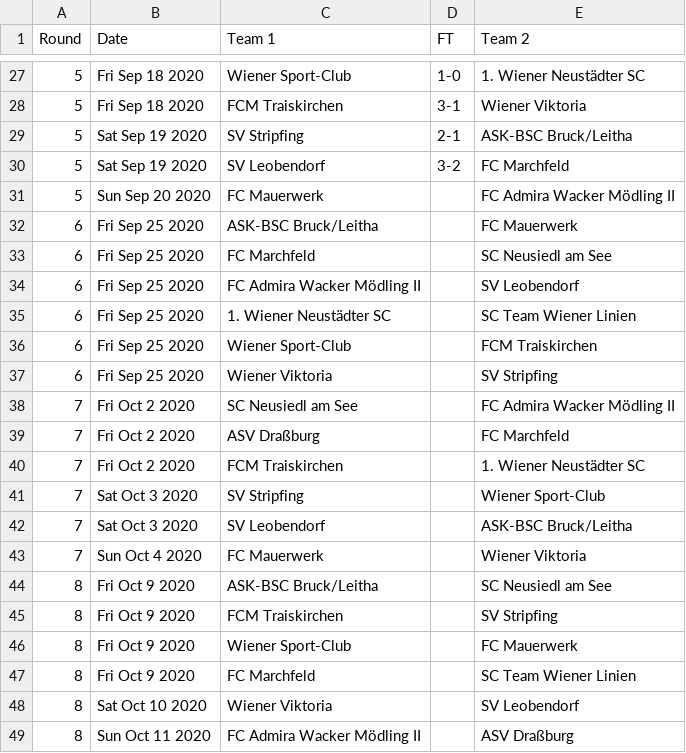
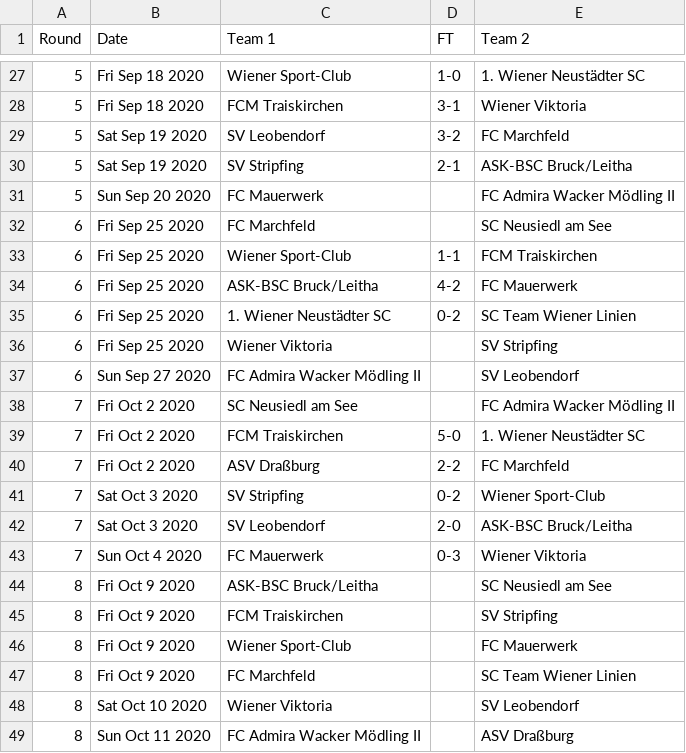
Before and after one commit to footballcsv/austria, a CSV file: 2020s/2020-21/at.3.o.csv, drawn as a sheet; only a part is shown, gaps mark what is left out.

```diff
--- a/2020s/2020-21/at.3.o.csv
+++ b/2020s/2020-21/at.3.o.csv
@@ -28,17 +28,17 @@ Round,Date,Team 1,FT,Team 2
 5,Fri Sep 18 2020,FCM Traiskirchen,3-1,Wiener Viktoria
+5,Sat Sep 19 2020,SV Leobendorf,3-2,FC Marchfeld
 5,Sat Sep 19 2020,SV Stripfing,2-1,ASK-BSC Bruck/Leitha
-5,Sat Sep 19 2020,SV Leobendorf,3-2,FC Marchfeld
 5,Sun Sep 20 2020,FC Mauerwerk,,FC Admira Wacker Mödling II
-6,Fri Sep 25 2020,ASK-BSC Bruck/Leitha,,FC Mauerwerk
 6,Fri Sep 25 2020,FC Marchfeld,,SC Neusiedl am See
-6,Fri Sep 25 2020,FC Admira Wacker Mödling II,,SV Leobendorf
-6,Fri Sep 25 2020,1. Wiener Neustädter SC,,SC Team Wiener Linien
-6,Fri Sep 25 2020,Wiener Sport-Club,,FCM Traiskirchen
+6,Fri Sep 25 2020,Wiener Sport-Club,1-1,FCM Traiskirchen
+6,Fri Sep 25 2020,ASK-BSC Bruck/Leitha,4-2,FC Mauerwerk
+6,Fri Sep 25 2020,1. Wiener Neustädter SC,0-2,SC Team Wiener Linien
 6,Fri Sep 25 2020,Wiener Viktoria,,SV Stripfing
+6,Sun Sep 27 2020,FC Admira Wacker Mödling II,,SV Leobendorf
 7,Fri Oct 2 2020,SC Neusiedl am See,,FC Admira Wacker Mödling II
-7,Fri Oct 2 2020,ASV Draßburg,,FC Marchfeld
-7,Fri Oct 2 2020,FCM Traiskirchen,,1. Wiener Neustädter SC
-7,Sat Oct 3 2020,SV Stripfing,,Wiener Sport-Club
-7,Sat Oct 3 2020,SV Leobendorf,,ASK-BSC Bruck/Leitha
-7,Sun Oct 4 2020,FC Mauerwerk,,Wiener Viktoria
+7,Fri Oct 2 2020,FCM Traiskirchen,5-0,1. Wiener Neustädter SC
+7,Fri Oct 2 2020,ASV Draßburg,2-2,FC Marchfeld
+7,Sat Oct 3 2020,SV Stripfing,0-2,Wiener Sport-Club
+7,Sat Oct 3 2020,SV Leobendorf,2-0,ASK-BSC Bruck/Leitha
+7,Sun Oct 4 2020,FC Mauerwerk,0-3,Wiener Viktoria
 8,Fri Oct 9 2020,ASK-BSC Bruck/Leitha,,SC Neusiedl am See
```
Also changed, not shown: 2020s/2020-21/at.1.csv, 2020s/2020-21/at.2.csv, 1 other file.
